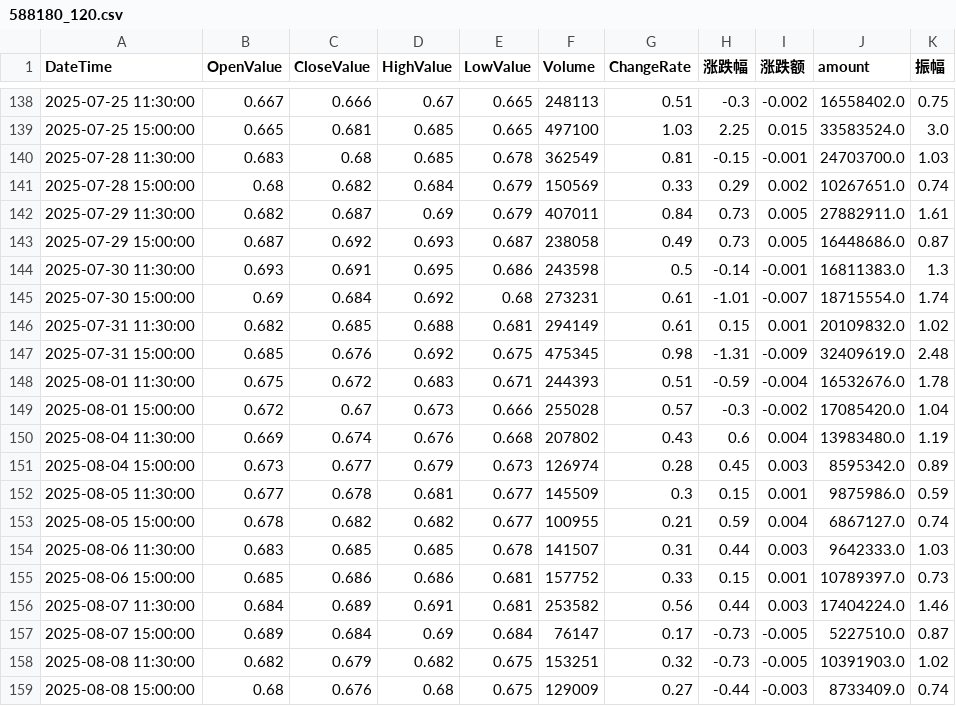
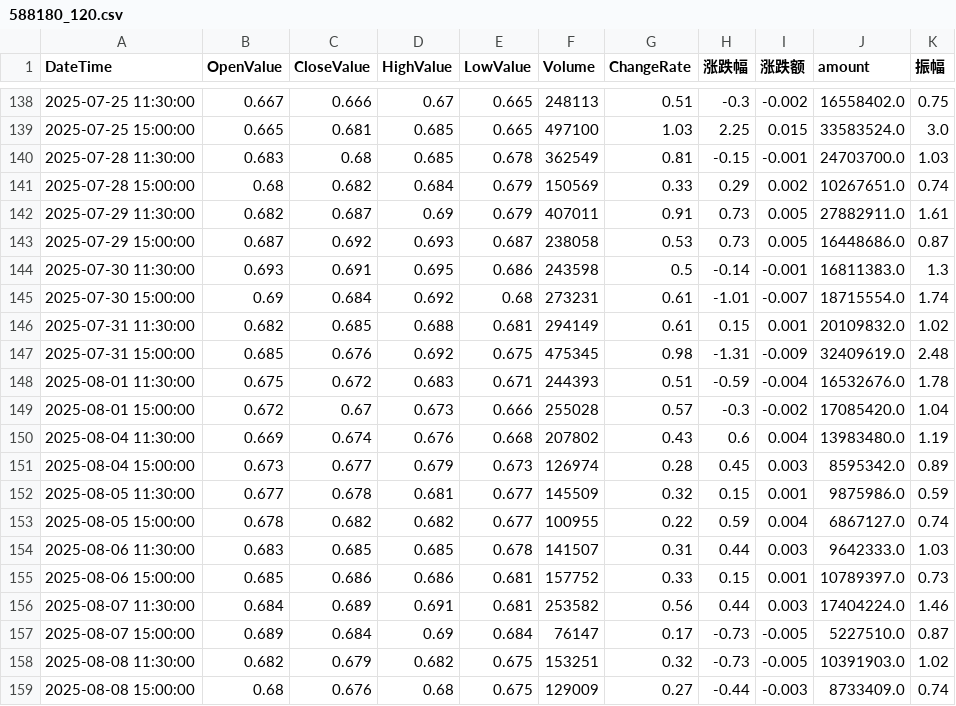
Before and after one commit to JackweiStud/guPiaoJiaoYi, a CSV file: stock_data/588180/588180_120.csv, drawn as a sheet; only a part is shown, gaps mark what is left out; the diff covers the shown part only.

```diff
--- a/stock_data/588180/588180_120.csv
+++ b/stock_data/588180/588180_120.csv
@@ -141,4 +141,4 @@ DateTime,OpenValue,CloseValue,HighValue,LowValue,Volume,ChangeRate,涨跌幅,涨
 2025-07-28 15:00:00,0.68,0.682,0.684,0.679,150569,0.33,0.29,0.002,10267651.0,0.74
-2025-07-29 11:30:00,0.682,0.687,0.69,0.679,407011,0.84,0.73,0.005,27882911.0,1.61
-2025-07-29 15:00:00,0.687,0.692,0.693,0.687,238058,0.49,0.73,0.005,16448686.0,0.87
+2025-07-29 11:30:00,0.682,0.687,0.69,0.679,407011,0.91,0.73,0.005,27882911.0,1.61
+2025-07-29 15:00:00,0.687,0.692,0.693,0.687,238058,0.53,0.73,0.005,16448686.0,0.87
 2025-07-30 11:30:00,0.693,0.691,0.695,0.686,243598,0.5,-0.14,-0.001,16811383.0,1.3
@@ -151,4 +151,4 @@ DateTime,OpenValue,CloseValue,HighValue,LowValue,Volume,ChangeRate,涨跌幅,涨
 2025-08-04 15:00:00,0.673,0.677,0.679,0.673,126974,0.28,0.45,0.003,8595342.0,0.89
-2025-08-05 11:30:00,0.677,0.678,0.681,0.677,145509,0.3,0.15,0.001,9875986.0,0.59
-2025-08-05 15:00:00,0.678,0.682,0.682,0.677,100955,0.21,0.59,0.004,6867127.0,0.74
+2025-08-05 11:30:00,0.677,0.678,0.681,0.677,145509,0.32,0.15,0.001,9875986.0,0.59
+2025-08-05 15:00:00,0.678,0.682,0.682,0.677,100955,0.22,0.59,0.004,6867127.0,0.74
 2025-08-06 11:30:00,0.683,0.685,0.685,0.678,141507,0.31,0.44,0.003,9642333.0,1.03
```
Also changed, not shown: 2 added rows and 10 edited cells elsewhere in this file, 3 other files.
